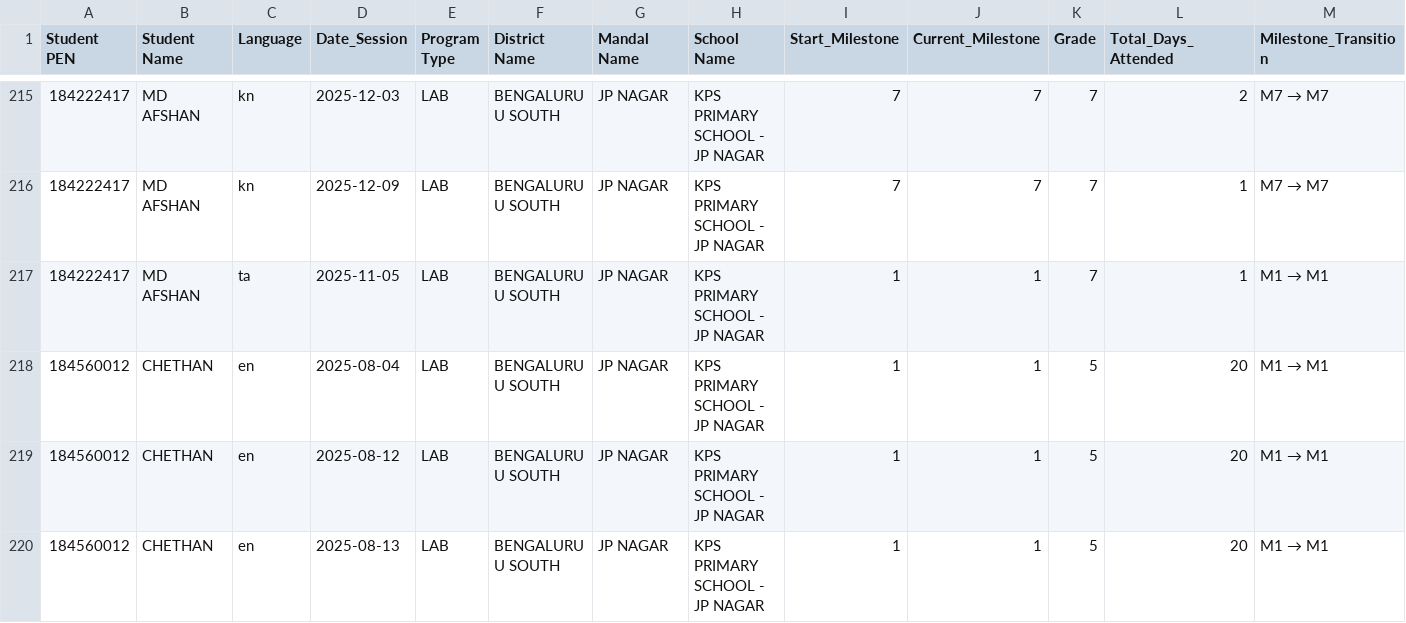
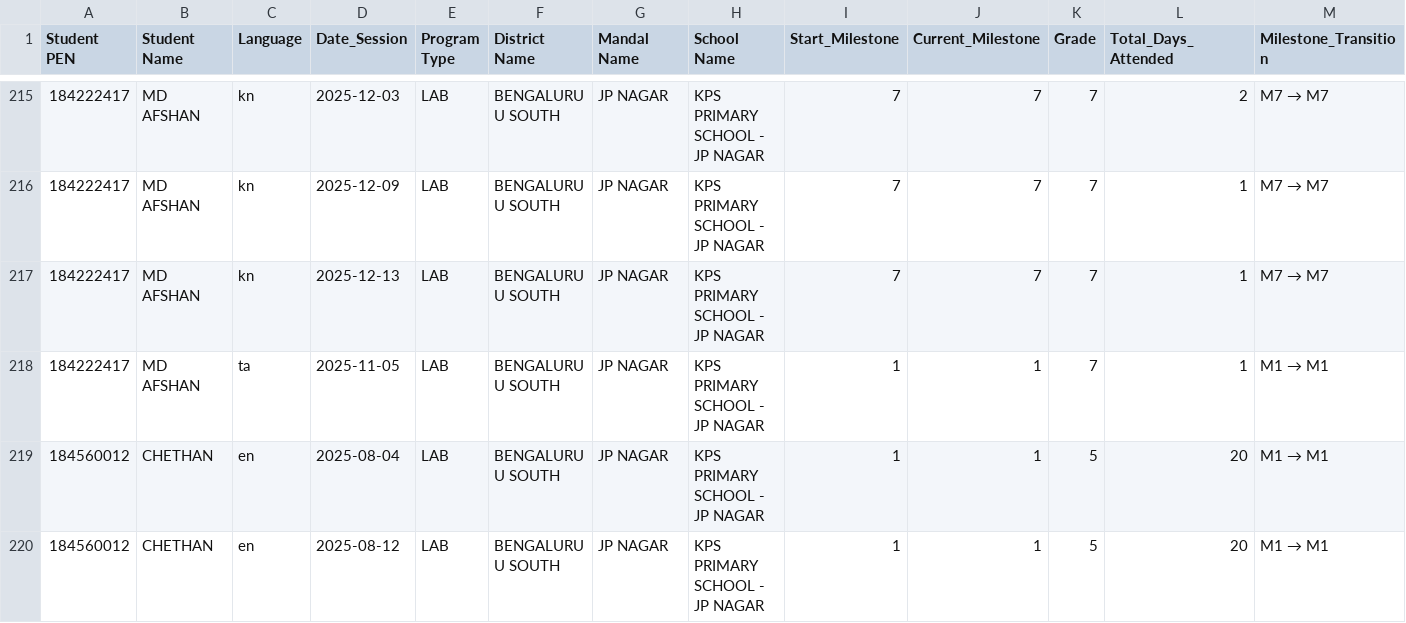
Before and after one commit to abhineetsingh10/internal-dashboard, a CSV file: student_milestone_summary.csv, drawn as a sheet; only a part is shown, gaps mark what is left out; the shorter side is filled out with more unchanged rows; rows hold the shown columns only; the diff covers the shown part only; the diff names each change by its address in the sheet, - before the commit and + after, or states it on an @@ line.

```diff
--- a/student_milestone_summary.csv
+++ b/student_milestone_summary.csv
+row 217: 184222417 | MD AFSHAN | kn | 2025-12-13 | LAB | BENGALURU U SOUTH | JP NAGAR | KPS PRIMARY SCHOOL - JP NAGAR | 7 | 7 | 7 | 1 | M7 → M7
```
Also changed, not shown: 5 added rows elsewhere in this file, student_metadata.csv, 1 other file.
